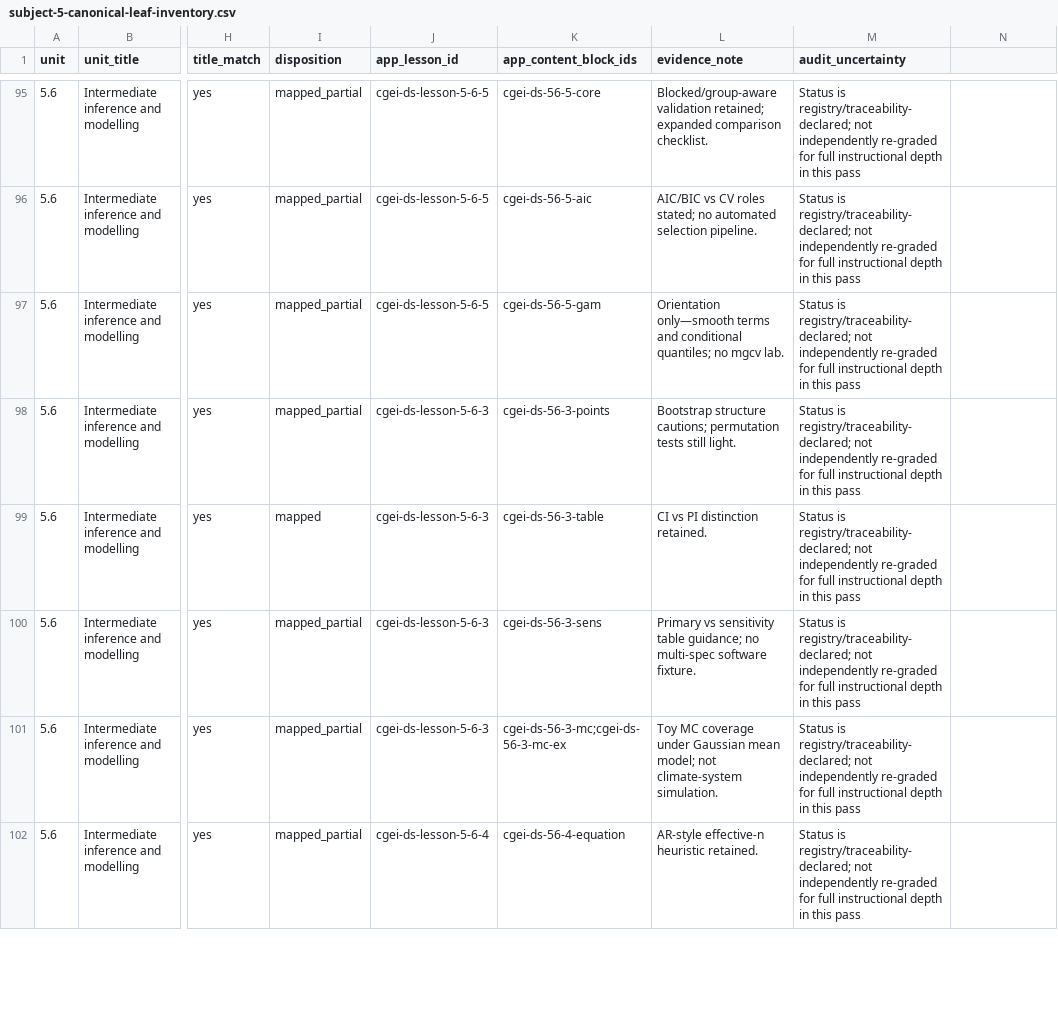
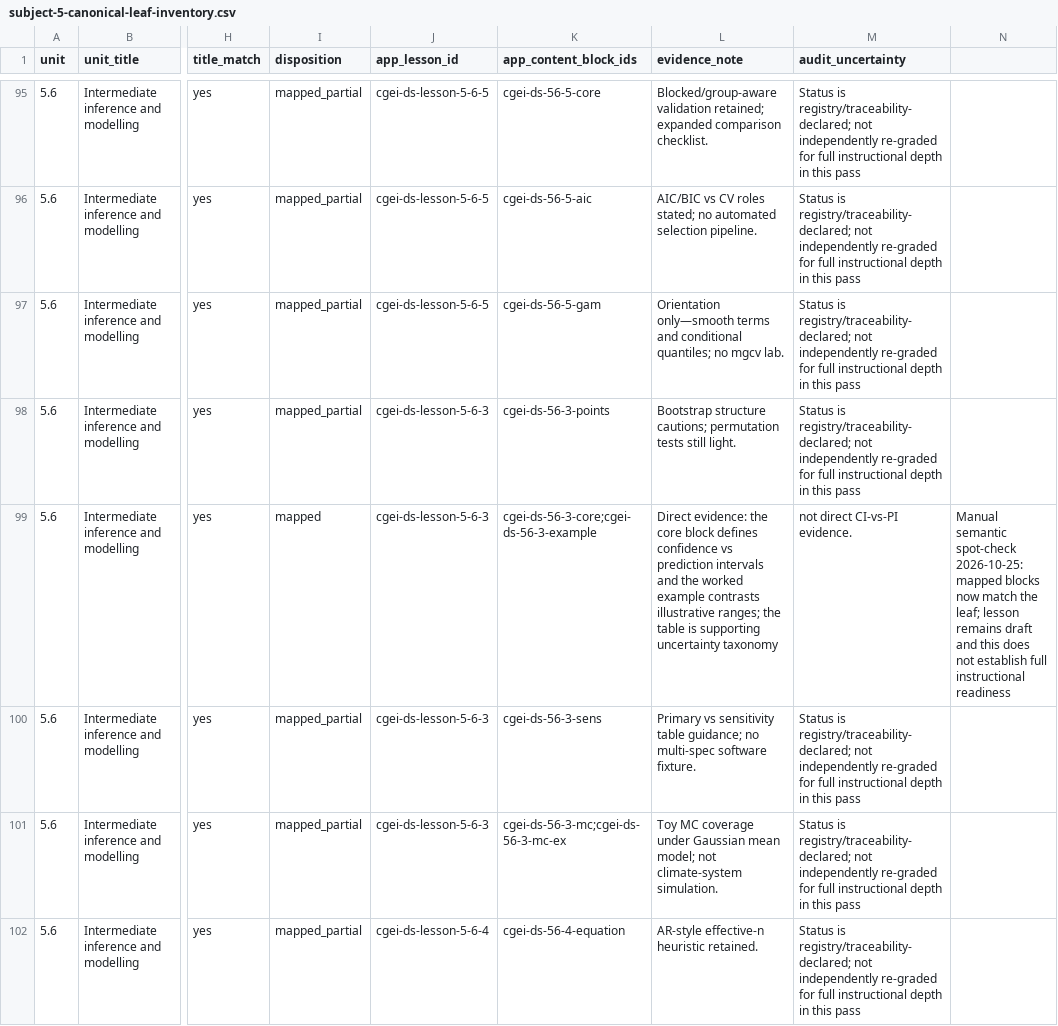
Before and after one commit to musab-shahid/my-study, a CSV file: docs/cgei/subject-5-canonical-leaf-inventory.csv, drawn as a sheet; only a part is shown, gaps mark what is left out; the diff names each change by its address in the sheet, - before the commit and + after, or states it on an @@ line.

Commit message:
fix(cgei): align CI prediction traceability with lesson evidence

```diff
--- a/docs/cgei/subject-5-canonical-leaf-inventory.csv
+++ b/docs/cgei/subject-5-canonical-leaf-inventory.csv
-K99 (app_content_block_ids): cgei-ds-56-3-table
+K99 (app_content_block_ids): cgei-ds-56-3-core;cgei-ds-56-3-example
-L99 (evidence_note): CI vs PI distinction retained.
+L99 (evidence_note): Direct evidence: the core block defines confidence vs prediction intervals and the worked example contrasts illustrative ranges; the table is supporting uncertainty taxonomy
-M99 (audit_uncertainty): Status is registry/traceability-declared; not independently re-graded for full instructional depth in this pass
+M99 (audit_uncertainty): not direct CI-vs-PI evidence.
-N99: (empty)
+N99: Manual semantic spot-check 2026-10-25: mapped blocks now match the leaf; lesson remains draft and this does not establish full instructional readiness
```
